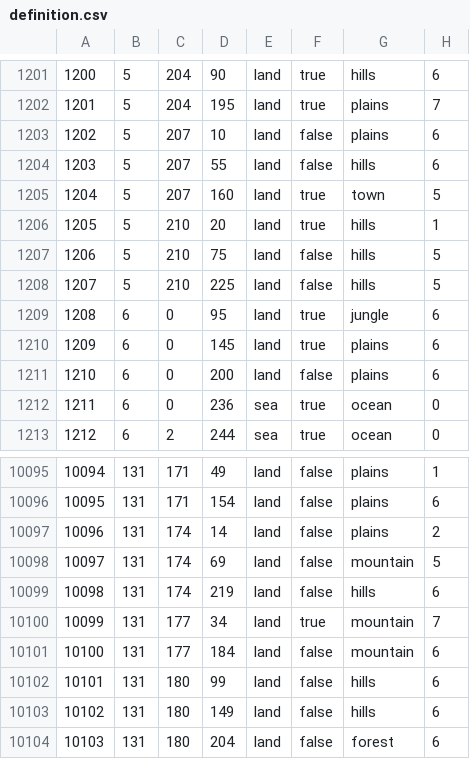
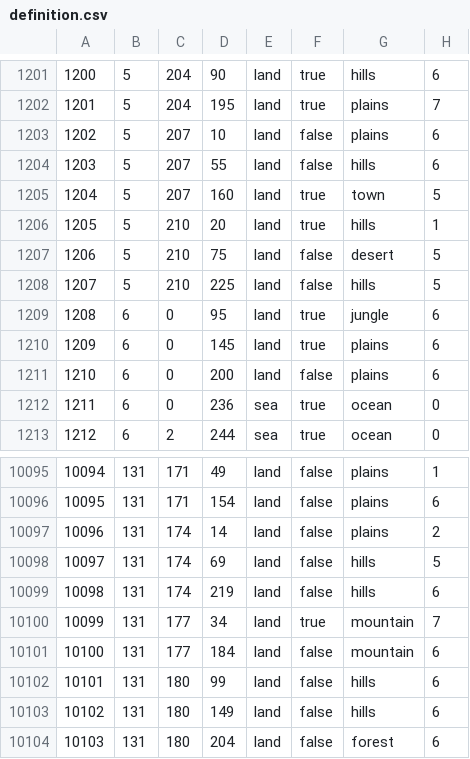
Before and after one commit to zVSciy/Florian-Friends-United-FFU, a CSV file: map/definition.csv, drawn as a sheet; only a part is shown, gaps mark what is left out.

```diff
--- a/map/definition.csv
+++ b/map/definition.csv
@@ -1206,3 +1206,3 @@
 1205;5;210;20;land;true;hills;1
-1206;5;210;75;land;false;hills;5
+1206;5;210;75;land;false;desert;5
 1207;5;210;225;land;false;hills;5
@@ -10097,3 +10097,3 @@
 10096;131;174;14;land;false;plains;2
-10097;131;174;69;land;false;mountain;5
+10097;131;174;69;land;false;hills;5
 10098;131;174;219;land;false;hills;6
```
Also changed, not shown: 1 other file.
